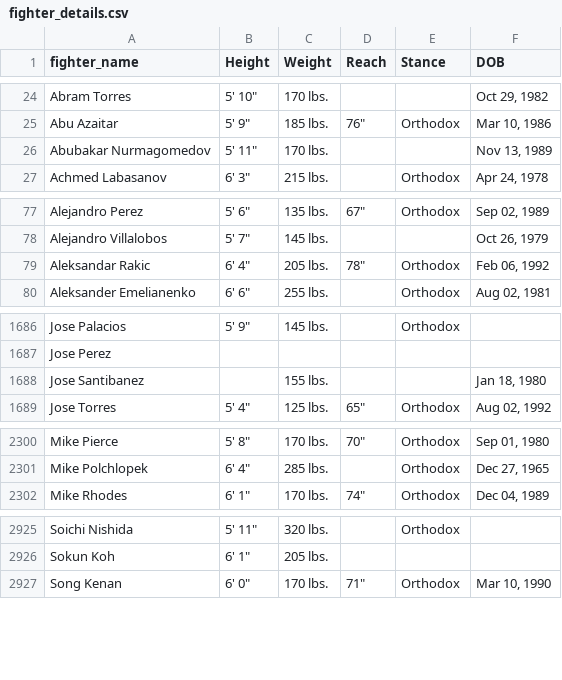
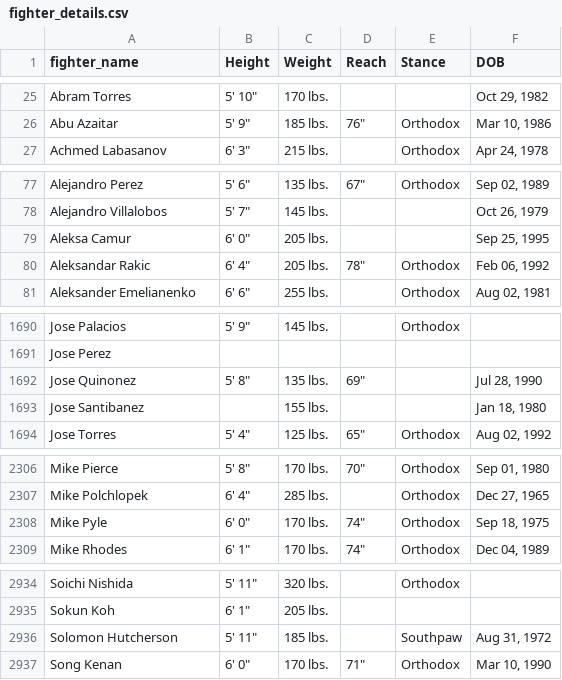
Before and after one commit to WarrierRajeev/UFC-Predictions, a CSV file: data/fighter_details.csv, drawn as a sheet; only a part is shown, gaps mark what is left out; removed rows and columns are numbered as before the commit, all else as after; the diff covers the shown part only; the diff names each change by its address in the sheet, - before the commit and + after, or states it on an @@ line.

```diff
--- a/data/fighter_details.csv
+++ b/data/fighter_details.csv
-row 26: Abubakar Nurmagomedov | 5' 11" | 170 lbs. |  |  | Nov 13, 1989
+row 79: Aleksa Camur | 6' 0" | 205 lbs. |  |  | Sep 25, 1995
+row 1692: Jose Quinonez | 5' 8" | 135 lbs. | 69" |  | Jul 28, 1990
+row 2308: Mike Pyle | 6' 0" | 170 lbs. | 74" | Orthodox | Sep 18, 1975
+row 2936: Solomon Hutcherson | 5' 11" | 185 lbs. |  | Southpaw | Aug 31, 1972
```
Also changed, not shown: 13 added rows and 4 removed rows elsewhere in this file, 3 other files.
